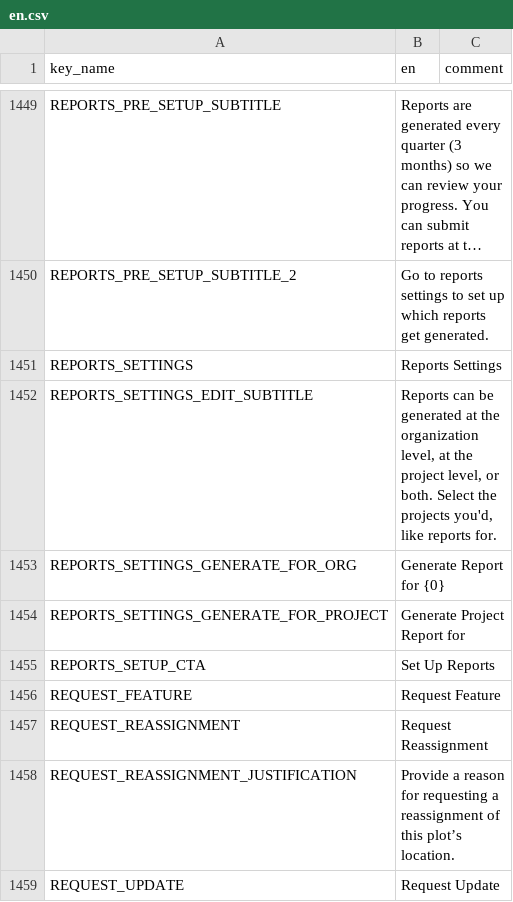
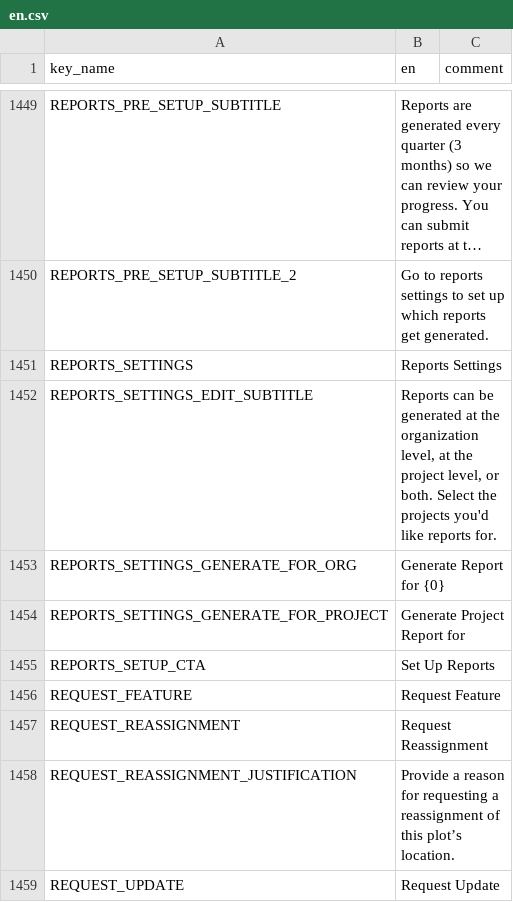
Before and after one commit to terraware/terraware-web, a CSV file: src/strings/csv/en.csv, drawn as a sheet; only a part is shown, gaps mark what is left out; long unchanged cells end in ….

Commit message:
SW-5639 - fixing reports missing several required fields (#3596)
- Fixes reports missing several required fields by changing to loose
null checks instead of strict
- Also updates readme a bit for running against remote backend
- Also fixes extra comma in `en.csv`

Report form after Submit before update:
<img width="1406" alt="image"
src="https://github.com/user-attachments/assets/e44efd78-7028-422d-ab31-167668726847"
/>


Report form after update:
<img width="1400" alt="image"
src="https://github.com/user-attachments/assets/ede70249-6fca-4ba1-8d07-f155689b3fb4"
/>

```diff
--- a/src/strings/csv/en.csv
+++ b/src/strings/csv/en.csv
@@ -1452,3 +1452,3 @@ REPORTS_PRE_SETUP_SUBTITLE_2,Go to reports settings to set up which reports get
 REPORTS_SETTINGS,Reports Settings,
-REPORTS_SETTINGS_EDIT_SUBTITLE,"Reports can be generated at the organization level, at the project level, or both. Select the projects you'd, like reports for.",
+REPORTS_SETTINGS_EDIT_SUBTITLE,"Reports can be generated at the organization level, at the project level, or both. Select the projects you'd like reports for.",
 REPORTS_SETTINGS_GENERATE_FOR_ORG,Generate Report for {0},
```
Also changed, not shown: 6 other files.
